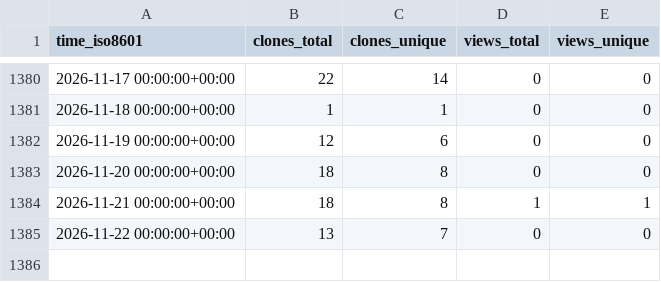
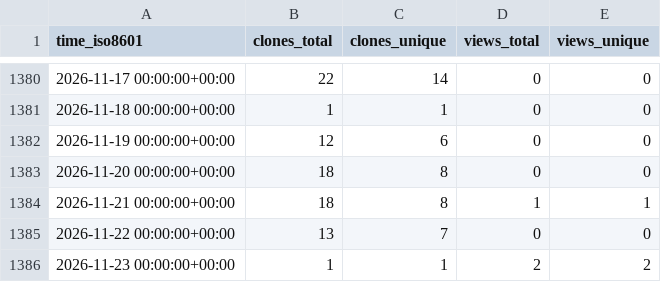
Before and after one commit to jongpie/ApexUUID, a CSV file: jongpie/ApexUUID/ghrs-data/views_clones_aggregate.csv, drawn as a sheet; only a part is shown, gaps mark what is left out; the diff names each change by its address in the sheet, - before the commit and + after, or states it on an @@ line.

```diff
--- a/jongpie/ApexUUID/ghrs-data/views_clones_aggregate.csv
+++ b/jongpie/ApexUUID/ghrs-data/views_clones_aggregate.csv
+row 1386: 2026-11-23 00:00:00+00:00 | 1 | 1 | 2 | 2
```
Also changed, not shown: 1 other file.
